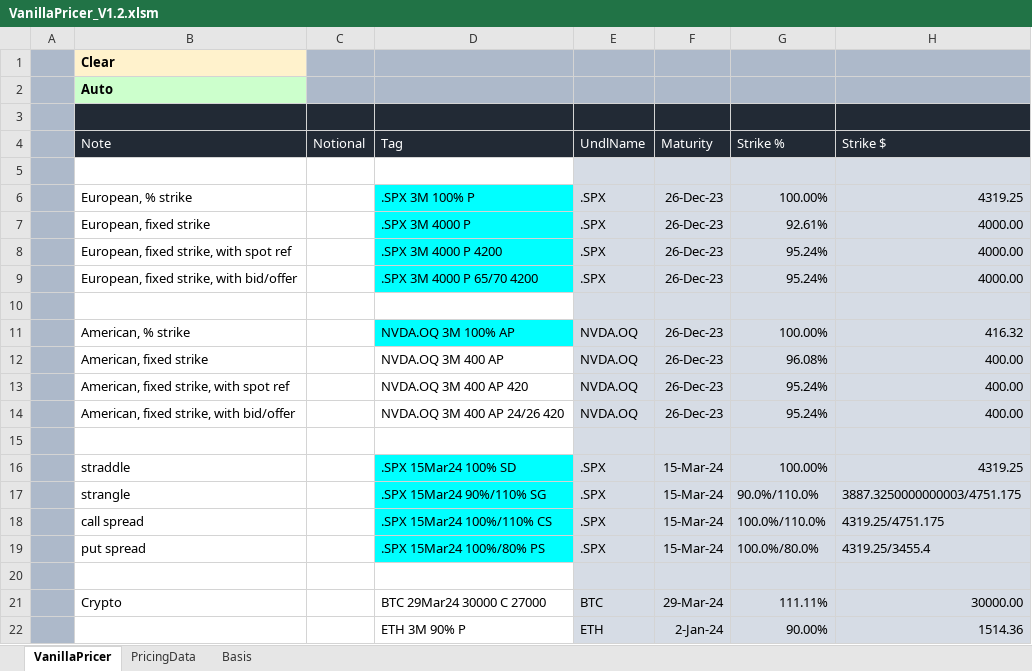
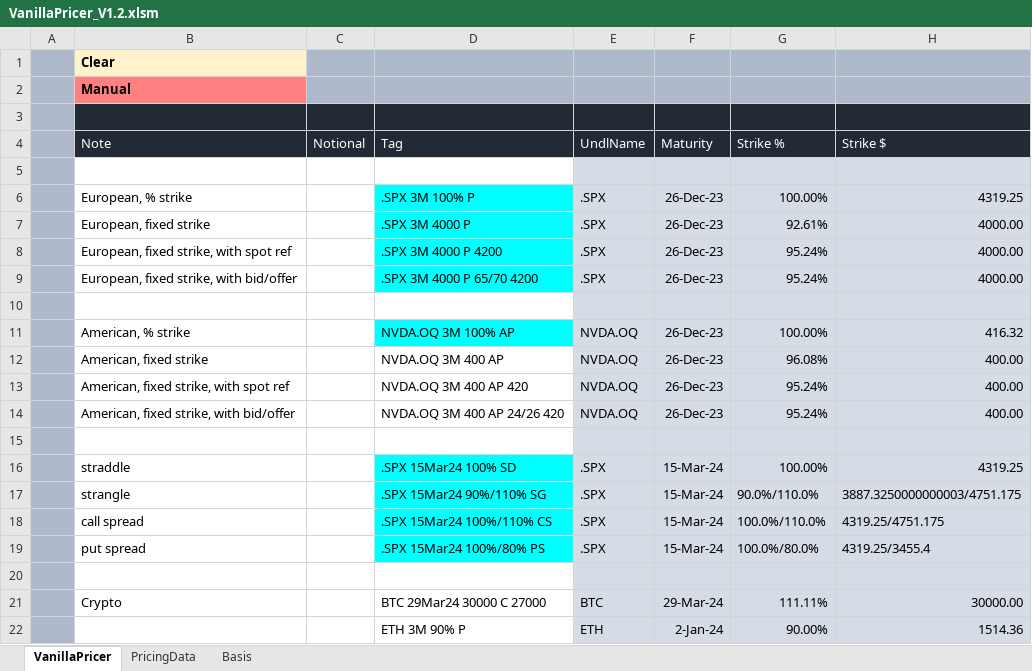
Before and after one commit to hoichunlaw/EqVolAnalytics, an Excel workbook: VanillaPricer_V1.2.xlsm, sheet VanillaPricer, drawn as a sheet; only a part is shown; values as stored, in another font and other column widths than the file's, no borders; the diff names each change by its address in the sheet, - before the commit and + after, or states it on an @@ line.

```diff
--- a/VanillaPricer_V1.2.xlsm (sheet VanillaPricer)
+++ b/VanillaPricer_V1.2.xlsm (sheet VanillaPricer)
-B2: Auto
+B2: Manual
-B2 fill: #CCFFCC
+B2 fill: #FF8080
```
Also changed, not shown: sheet PricingData, 2 other files.
